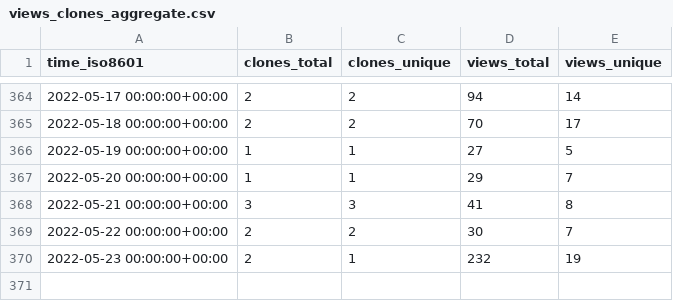
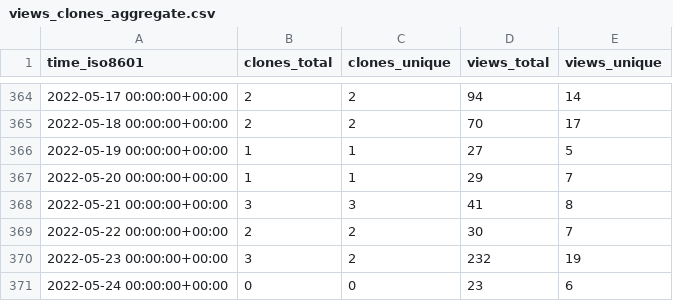
Before and after one commit to SERVIR-WA/GALUP, a CSV file: SERVIR-WA/GALUP/ghrs-data/views_clones_aggregate.csv, drawn as a sheet; only a part is shown, gaps mark what is left out.

```diff
--- a/SERVIR-WA/GALUP/ghrs-data/views_clones_aggregate.csv
+++ b/SERVIR-WA/GALUP/ghrs-data/views_clones_aggregate.csv
@@ -369,2 +369,3 @@ time_iso8601,clones_total,clones_unique,views_total,views_unique
 2022-05-22 00:00:00+00:00,2,2,30,7
-2022-05-23 00:00:00+00:00,2,1,232,19
+2022-05-23 00:00:00+00:00,3,2,232,19
+2022-05-24 00:00:00+00:00,0,0,23,6
```
Also changed, not shown: 1 other file.
